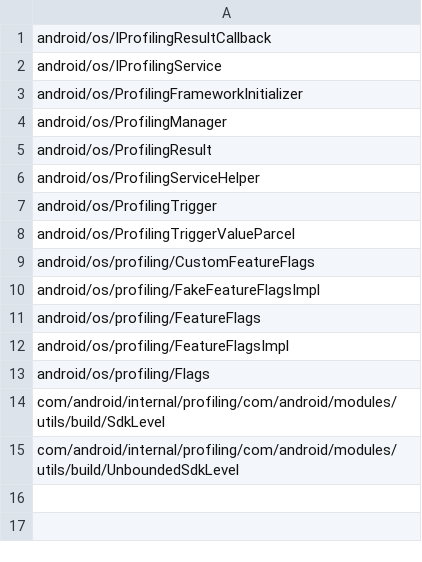
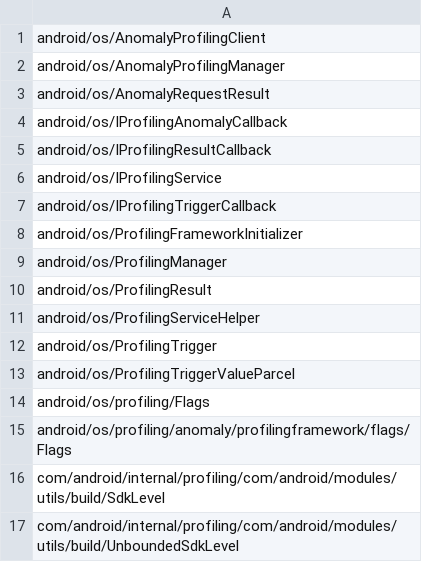
Before and after one commit to CodeLinaro-mirror/la_platform_prebuilts_module_sdk_Profiling, a CSV file: current/hiddenapi/signature-patterns.csv, drawn as a sheet.

```diff
--- a/current/hiddenapi/signature-patterns.csv
+++ b/current/hiddenapi/signature-patterns.csv
@@ -1,3 +1,8 @@
+android/os/AnomalyProfilingClient
+android/os/AnomalyProfilingManager
+android/os/AnomalyRequestResult
+android/os/IProfilingAnomalyCallback
 android/os/IProfilingResultCallback
 android/os/IProfilingService
+android/os/IProfilingTriggerCallback
 android/os/ProfilingFrameworkInitializer
@@ -8,7 +13,4 @@ android/os/ProfilingTrigger
 android/os/ProfilingTriggerValueParcel
-android/os/profiling/CustomFeatureFlags
-android/os/profiling/FakeFeatureFlagsImpl
-android/os/profiling/FeatureFlags
-android/os/profiling/FeatureFlagsImpl
 android/os/profiling/Flags
+android/os/profiling/anomaly/profilingframework/flags/Flags
 com/android/internal/profiling/com/android/modules/utils/build/SdkLevel
```
Also changed, not shown: current/hiddenapi/filtered-flags.csv, current/hiddenapi/filtered-stub-flags.csv, 13 other files.
